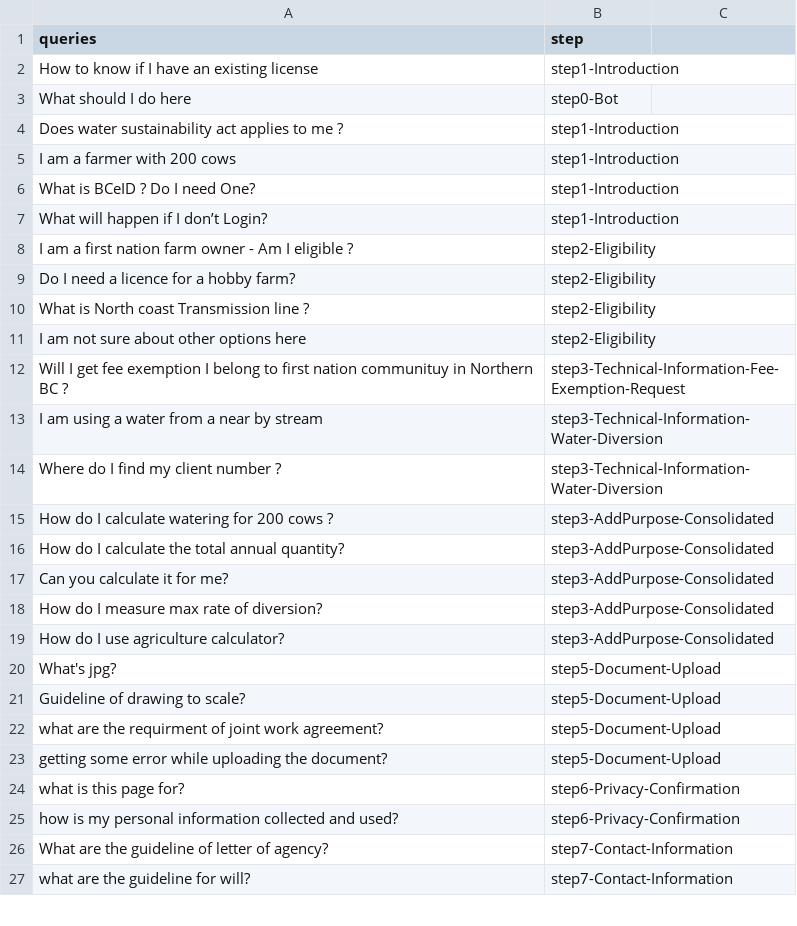
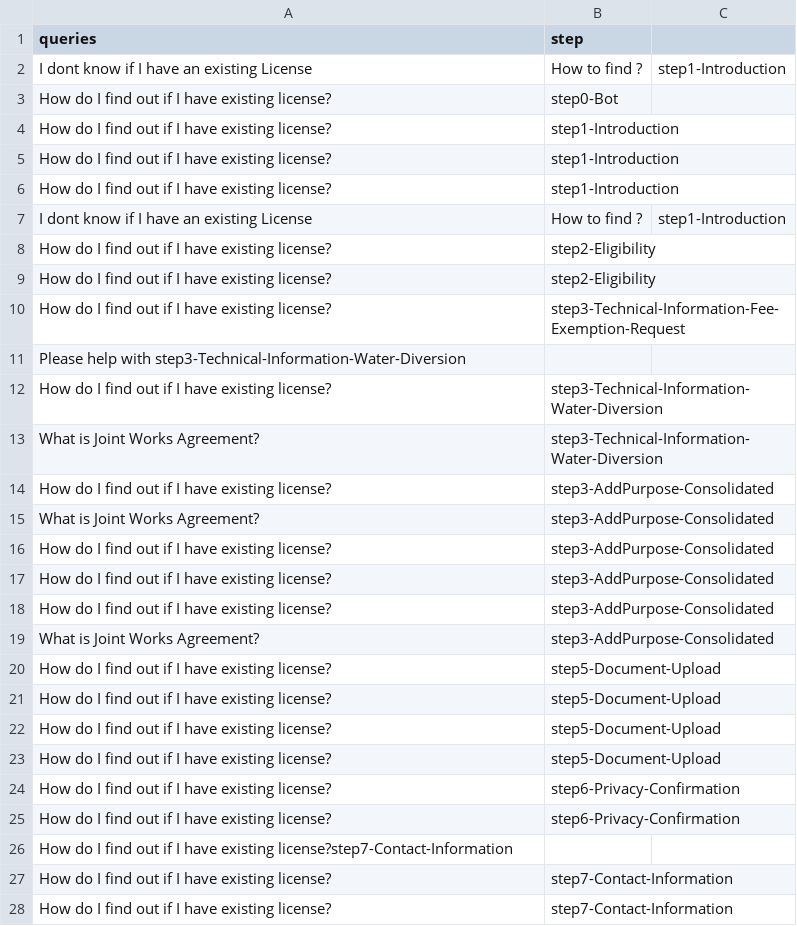
Before and after one commit to bcgov/nr-ai-form, a CSV file: agentic_ai_backend/automationtests/testscripts1.csv, drawn as a sheet; only a part is shown; the diff covers the shown part only.

```diff
--- a/agentic_ai_backend/automationtests/testscripts1.csv
+++ b/agentic_ai_backend/automationtests/testscripts1.csv
@@ -1,27 +1,28 @@
 queries,step
-How to know if I have an existing license,step1-Introduction
-What should I do here,step0-Bot
-Does water sustainability act applies to me ?,step1-Introduction
-I am a farmer with 200 cows, step1-Introduction
-What is BCeID ? Do I need One?,step1-Introduction
-What will happen if I don’t Login?,step1-Introduction
-I am a first nation farm owner - Am I eligible ?,step2-Eligibility
-Do I need a licence for a hobby farm?,step2-Eligibility
-What is North coast Transmission line ?,step2-Eligibility
-I am not sure about other options here,step2-Eligibility
-Will I get fee exemption I belong to first nation communituy in Northern BC ?,step3-Technical-Information-Fee-Exemption-Request
-I am using a water from a near by stream,step3-Technical-Information-Water-Diversion
-Where do I find my client number ?,step3-Technical-Information-Water-Diversion
-How do I calculate watering for 200 cows ?,step3-AddPurpose-Consolidated
-How do I calculate the total annual quantity?,step3-AddPurpose-Consolidated
-Can you calculate it for me?,step3-AddPurpose-Consolidated
-How do I measure max rate of diversion?,step3-AddPurpose-Consolidated
-How do I use agriculture calculator?,step3-AddPurpose-Consolidated
-What's jpg?, step5-Document-Upload
-Guideline of drawing to scale?, step5-Document-Upload
-what are the requirment of joint work agreement?, step5-Document-Upload
-getting some error while uploading the document?, step5-Document-Upload
-what is this page for?, step6-Privacy-Confirmation
-how is my personal information collected and used?, step6-Privacy-Confirmation
-What are the guideline of letter of agency?,step7-Contact-Information
-what are the guideline for will?, step7-Contact-Information
+I dont know if I have an existing License , How to find ?,step1-Introduction
+How do I find out if I have existing license?,step0-Bot
+How do I find out if I have existing license?,step1-Introduction
+How do I find out if I have existing license?, step1-Introduction
+How do I find out if I have existing license?,step1-Introduction
+I dont know if I have an existing License , How to find ?,step1-Introduction
+How do I find out if I have existing license?,step2-Eligibility
+How do I find out if I have existing license?,step2-Eligibility
+How do I find out if I have existing license?,step3-Technical-Information-Fee-Exemption-Request
+Please help with step3-Technical-Information-Water-Diversion
+How do I find out if I have existing license?,step3-Technical-Information-Water-Diversion
+What is Joint Works Agreement?,step3-Technical-Information-Water-Diversion
+How do I find out if I have existing license?,step3-AddPurpose-Consolidated
+What is Joint Works Agreement?,step3-AddPurpose-Consolidated
+How do I find out if I have existing license?,step3-AddPurpose-Consolidated
+How do I find out if I have existing license?,step3-AddPurpose-Consolidated
+How do I find out if I have existing license?,step3-AddPurpose-Consolidated
+What is Joint Works Agreement?,step3-AddPurpose-Consolidated
+How do I find out if I have existing license?, step5-Document-Upload
+How do I find out if I have existing license?, step5-Document-Upload
+How do I find out if I have existing license?, step5-Document-Upload
+How do I find out if I have existing license?, step5-Document-Upload
+How do I find out if I have existing license?, step6-Privacy-Confirmation
+How do I find out if I have existing license?, step6-Privacy-Confirmation
+How do I find out if I have existing license?step7-Contact-Information
+How do I find out if I have existing license?, step7-Contact-Information
+How do I find out if I have existing license?, step7-Contact-Information
```
Also changed, not shown: 1 removed row and 7 edited cells elsewhere in this file, 4 other files.
